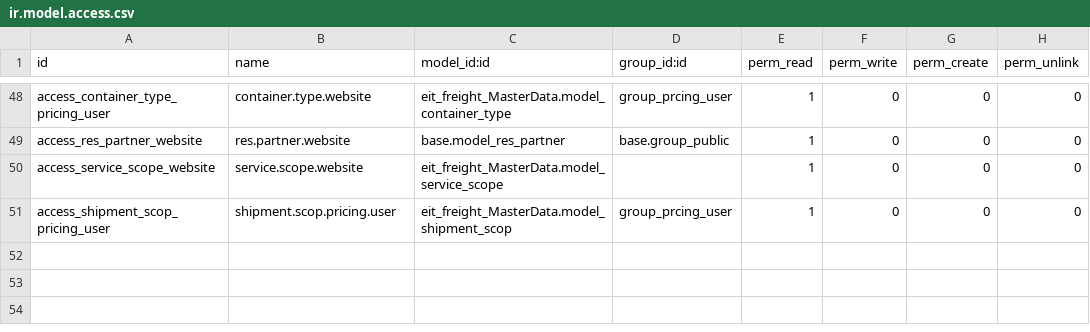
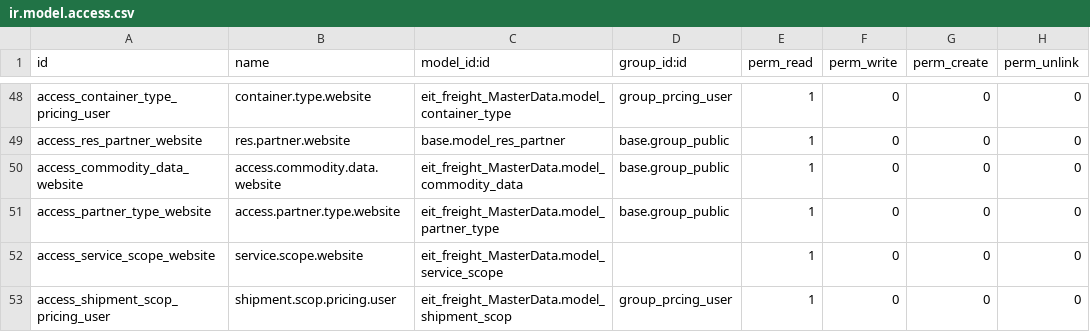
Before and after one commit to alyelnemr/Acs-17, a CSV file: eit_freight_pricing/security/ir.model.access.csv, drawn as a sheet; only a part is shown, gaps mark what is left out; the diff names each change by its address in the sheet, - before the commit and + after, or states it on an @@ line.

```diff
--- a/eit_freight_pricing/security/ir.model.access.csv
+++ b/eit_freight_pricing/security/ir.model.access.csv
+row 50: access_commodity_data_website | access.commodity.data.website | eit_freight_MasterData.model_commodity_data | base.group_public | 1 | 0 | 0 | 0
+row 51: access_partner_type_website | access.partner.type.website | eit_freight_MasterData.model_partner_type | base.group_public | 1 | 0 | 0 | 0
```
Also changed, not shown: 11 other files.
